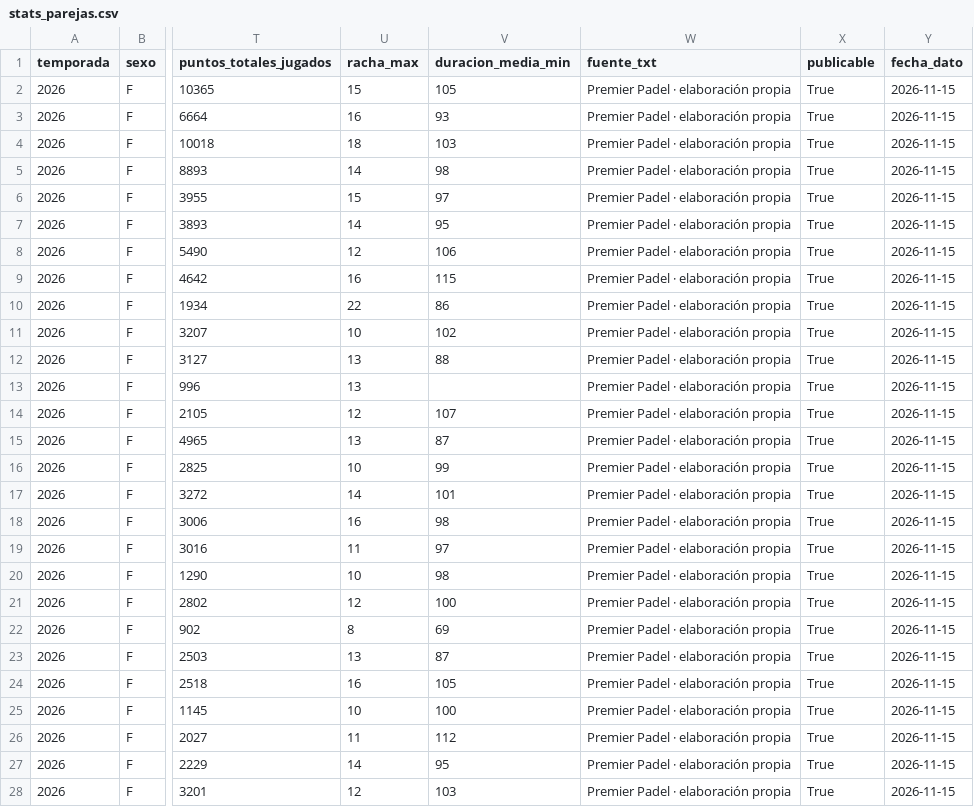
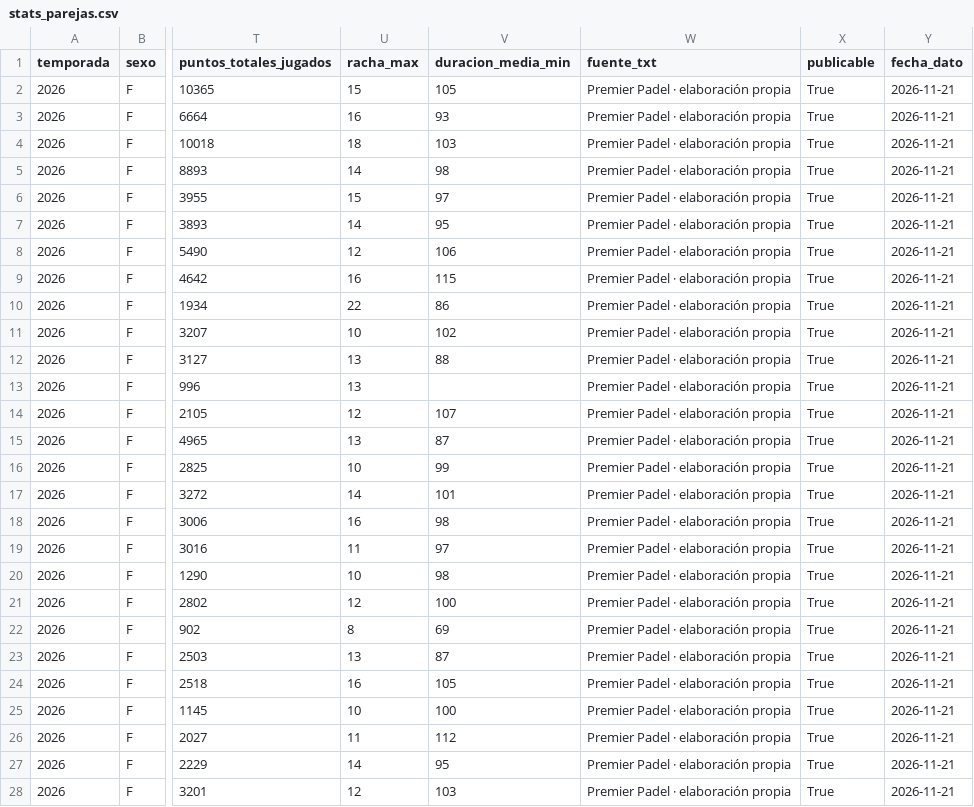
Before and after one commit to pabmetrics/padel_db, a CSV file: site/public/datos/stats_parejas.csv, drawn as a sheet; only a part is shown, gaps mark what is left out; the diff covers the shown part only; the diff names each change by its address in the sheet, - before the commit and + after, or states it on an @@ line.

```diff
--- a/site/public/datos/stats_parejas.csv
+++ b/site/public/datos/stats_parejas.csv
-Y2:Y28 (fecha_dato): 2026-11-15
+Y2:Y28 (fecha_dato): 2026-11-21
```
Also changed, not shown: 60 edited cells elsewhere in this file, 16 other files.
